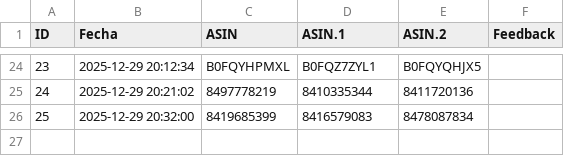
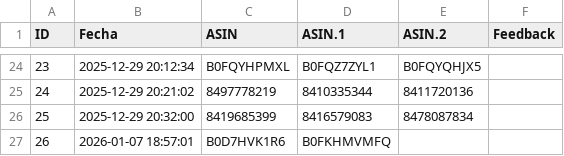
Before and after one commit to diegooo123/push-generator, a CSV file: usage_log.csv, drawn as a sheet; only a part is shown, gaps mark what is left out.

Commit message:
Update usage log - 2026-01-07 18:57:01

```diff
--- a/usage_log.csv
+++ b/usage_log.csv
@@ -26 +26,2 @@ ID,Fecha,ASIN,ASIN.1,ASIN.2,Feedback
 25,2025-12-29 20:32:00,8419685399,8416579083,8478087834,
+26,2026-01-07 18:57:01,B0D7HVK1R6 ,B0FKHMVMFQ,,
```
